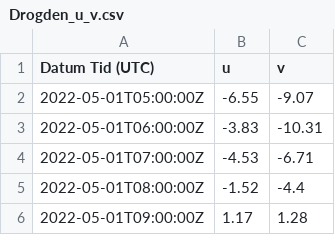
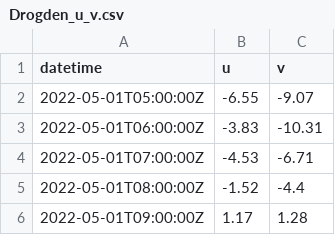
Before and after one commit to DHI/WaterBench-MIKE21HD-Oresund, a CSV file: observations/Drogden_u_v.csv, drawn as a sheet; only a part is shown.

```diff
--- a/observations/Drogden_u_v.csv
+++ b/observations/Drogden_u_v.csv
@@ -1,2 +1,2 @@
-Datum Tid (UTC),u,v
+datetime,u,v
 2022-05-01T05:00:00Z,-6.55,-9.07
```
Also changed, not shown: observations/Helsingborg_u_v.csv, 2 other files.
